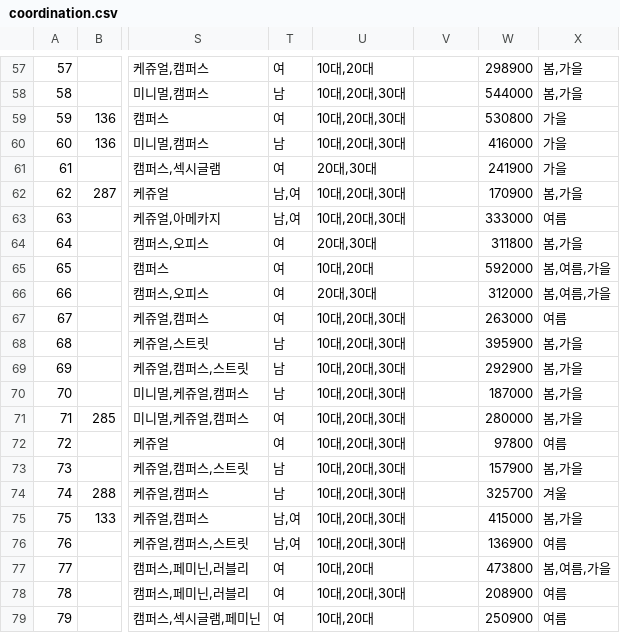
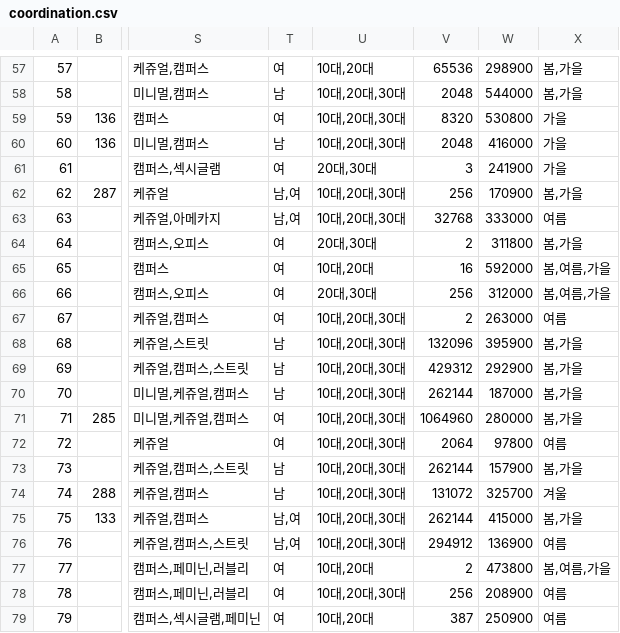
Before and after one commit to LeeSeungYun1020/Gets, a CSV file: server/coordination/coordination.csv, drawn as a sheet; only a part is shown, gaps mark what is left out; the diff covers the shown part only; the diff names each change by its address in the sheet, - before the commit and + after, or states it on an @@ line.

```diff
--- a/server/coordination/coordination.csv
+++ b/server/coordination/coordination.csv
-V57: (empty)
+V57: 65536
-V58: (empty)
+V58: 2048
-V59: (empty)
+V59: 8320
-V60: (empty)
+V60: 2048
-V61: (empty)
+V61: 3
-V62: (empty)
+V62: 256
-V63: (empty)
+V63: 32768
-V64: (empty)
+V64: 2
-V65: (empty)
+V65: 16
-V66: (empty)
+V66: 256
-V67: (empty)
+V67: 2
-V68: (empty)
+V68: 132096
-V69: (empty)
+V69: 429312
-V70: (empty)
+V70: 262144
-V71: (empty)
+V71: 1064960
-V72: (empty)
+V72: 2064
-V73: (empty)
+V73: 262144
-V74: (empty)
+V74: 131072
-V75: (empty)
+V75: 262144
-V76: (empty)
+V76: 294912
-V77: (empty)
+V77: 2
-V78: (empty)
+V78: 256
-V79: (empty)
+V79: 387
```
Also changed, not shown: 62 edited cells elsewhere in this file.
